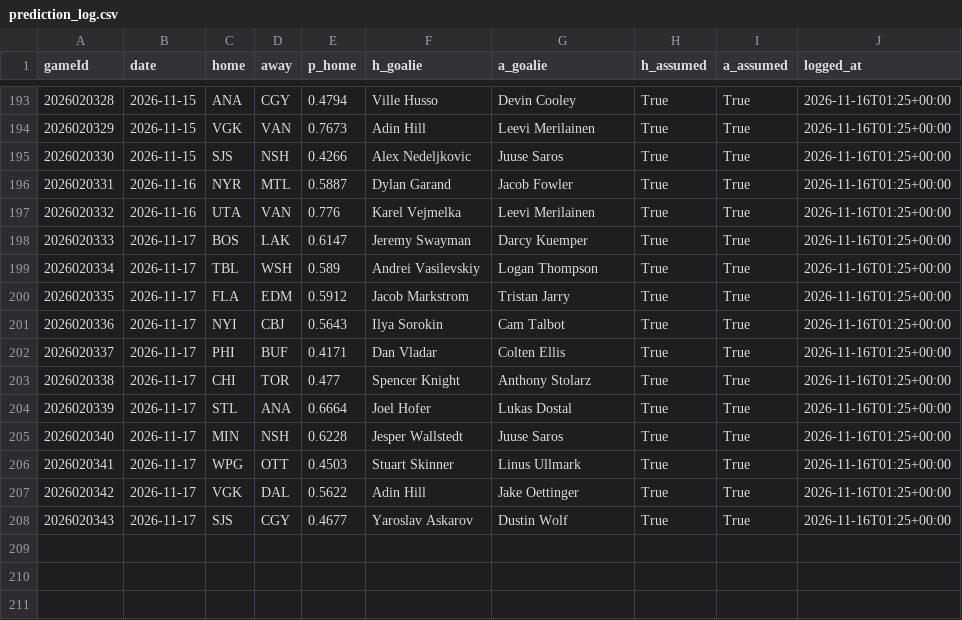
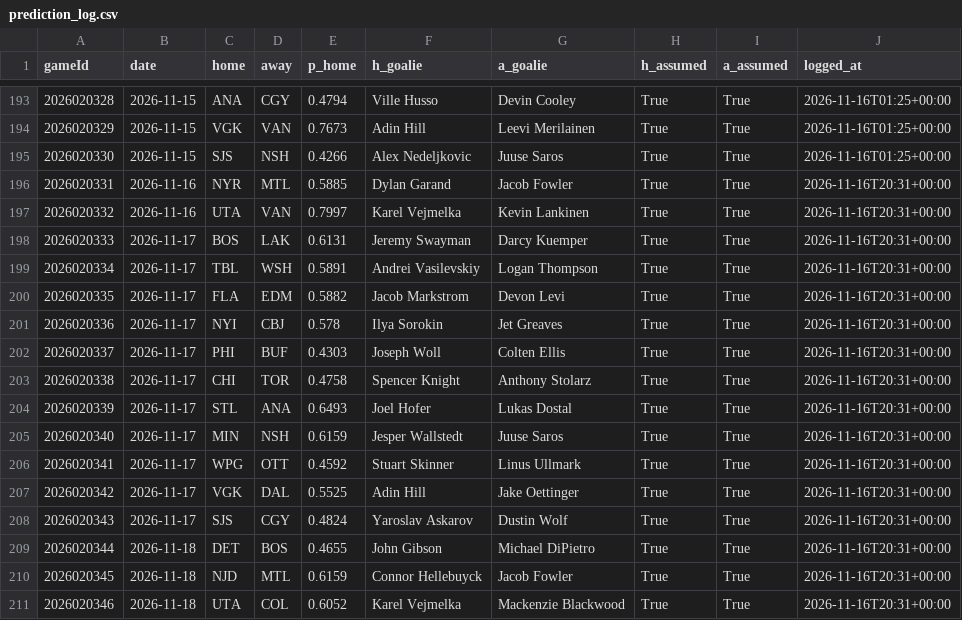
Before and after one commit to BackwardsHAT123/nhl-matchup, a CSV file: docs/data/prediction_log.csv, drawn as a sheet; only a part is shown, gaps mark what is left out.

```diff
--- a/docs/data/prediction_log.csv
+++ b/docs/data/prediction_log.csv
@@ -195,14 +195,17 @@ gameId,date,home,away,p_home,h_goalie,a_goalie,h_assumed,a_assumed,logged_at
 2026020330,2026-11-15,SJS,NSH,0.4266,Alex Nedeljkovic,Juuse Saros,True,True,2026-11-16T01:25+00:00
-2026020331,2026-11-16,NYR,MTL,0.5887,Dylan Garand,Jacob Fowler,True,True,2026-11-16T01:25+00:00
-2026020332,2026-11-16,UTA,VAN,0.776,Karel Vejmelka,Leevi Merilainen,True,True,2026-11-16T01:25+00:00
-2026020333,2026-11-17,BOS,LAK,0.6147,Jeremy Swayman,Darcy Kuemper,True,True,2026-11-16T01:25+00:00
-2026020334,2026-11-17,TBL,WSH,0.589,Andrei Vasilevskiy,Logan Thompson,True,True,2026-11-16T01:25+00:00
-2026020335,2026-11-17,FLA,EDM,0.5912,Jacob Markstrom,Tristan Jarry,True,True,2026-11-16T01:25+00:00
-2026020336,2026-11-17,NYI,CBJ,0.5643,Ilya Sorokin,Cam Talbot,True,True,2026-11-16T01:25+00:00
-2026020337,2026-11-17,PHI,BUF,0.4171,Dan Vladar,Colten Ellis,True,True,2026-11-16T01:25+00:00
-2026020338,2026-11-17,CHI,TOR,0.477,Spencer Knight,Anthony Stolarz,True,True,2026-11-16T01:25+00:00
-2026020339,2026-11-17,STL,ANA,0.6664,Joel Hofer,Lukas Dostal,True,True,2026-11-16T01:25+00:00
-2026020340,2026-11-17,MIN,NSH,0.6228,Jesper Wallstedt,Juuse Saros,True,True,2026-11-16T01:25+00:00
-2026020341,2026-11-17,WPG,OTT,0.4503,Stuart Skinner,Linus Ullmark,True,True,2026-11-16T01:25+00:00
-2026020342,2026-11-17,VGK,DAL,0.5622,Adin Hill,Jake Oettinger,True,True,2026-11-16T01:25+00:00
-2026020343,2026-11-17,SJS,CGY,0.4677,Yaroslav Askarov,Dustin Wolf,True,True,2026-11-16T01:25+00:00
+2026020331,2026-11-16,NYR,MTL,0.5885,Dylan Garand,Jacob Fowler,True,True,2026-11-16T20:31+00:00
+2026020332,2026-11-16,UTA,VAN,0.7997,Karel Vejmelka,Kevin Lankinen,True,True,2026-11-16T20:31+00:00
+2026020333,2026-11-17,BOS,LAK,0.6131,Jeremy Swayman,Darcy Kuemper,True,True,2026-11-16T20:31+00:00
+2026020334,2026-11-17,TBL,WSH,0.5891,Andrei Vasilevskiy,Logan Thompson,True,True,2026-11-16T20:31+00:00
+2026020335,2026-11-17,FLA,EDM,0.5882,Jacob Markstrom,Devon Levi,True,True,2026-11-16T20:31+00:00
+2026020336,2026-11-17,NYI,CBJ,0.578,Ilya Sorokin,Jet Greaves,True,True,2026-11-16T20:31+00:00
+2026020337,2026-11-17,PHI,BUF,0.4303,Joseph Woll,Colten Ellis,True,True,2026-11-16T20:31+00:00
+2026020338,2026-11-17,CHI,TOR,0.4758,Spencer Knight,Anthony Stolarz,True,True,2026-11-16T20:31+00:00
+2026020339,2026-11-17,STL,ANA,0.6493,Joel Hofer,Lukas Dostal,True,True,2026-11-16T20:31+00:00
+2026020340,2026-11-17,MIN,NSH,0.6159,Jesper Wallstedt,Juuse Saros,True,True,2026-11-16T20:31+00:00
+2026020341,2026-11-17,WPG,OTT,0.4592,Stuart Skinner,Linus Ullmark,True,True,2026-11-16T20:31+00:00
+2026020342,2026-11-17,VGK,DAL,0.5525,Adin Hill,Jake Oettinger,True,True,2026-11-16T20:31+00:00
+2026020343,2026-11-17,SJS,CGY,0.4824,Yaroslav Askarov,Dustin Wolf,True,True,2026-11-16T20:31+00:00
+2026020344,2026-11-18,DET,BOS,0.4655,John Gibson,Michael DiPietro,True,True,2026-11-16T20:31+00:00
+2026020345,2026-11-18,NJD,MTL,0.6159,Connor Hellebuyck,Jacob Fowler,True,True,2026-11-16T20:31+00:00
+2026020346,2026-11-18,UTA,COL,0.6052,Karel Vejmelka,Mackenzie Blackwood,True,True,2026-11-16T20:31+00:00
```
Also changed, not shown: 11 other files.
